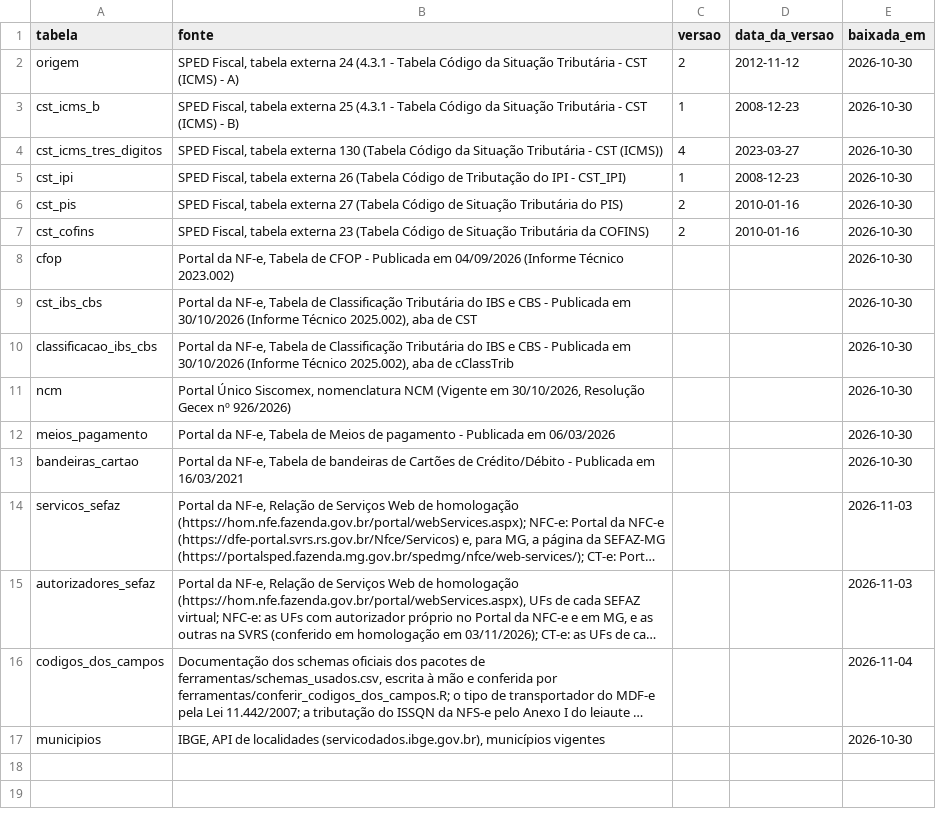
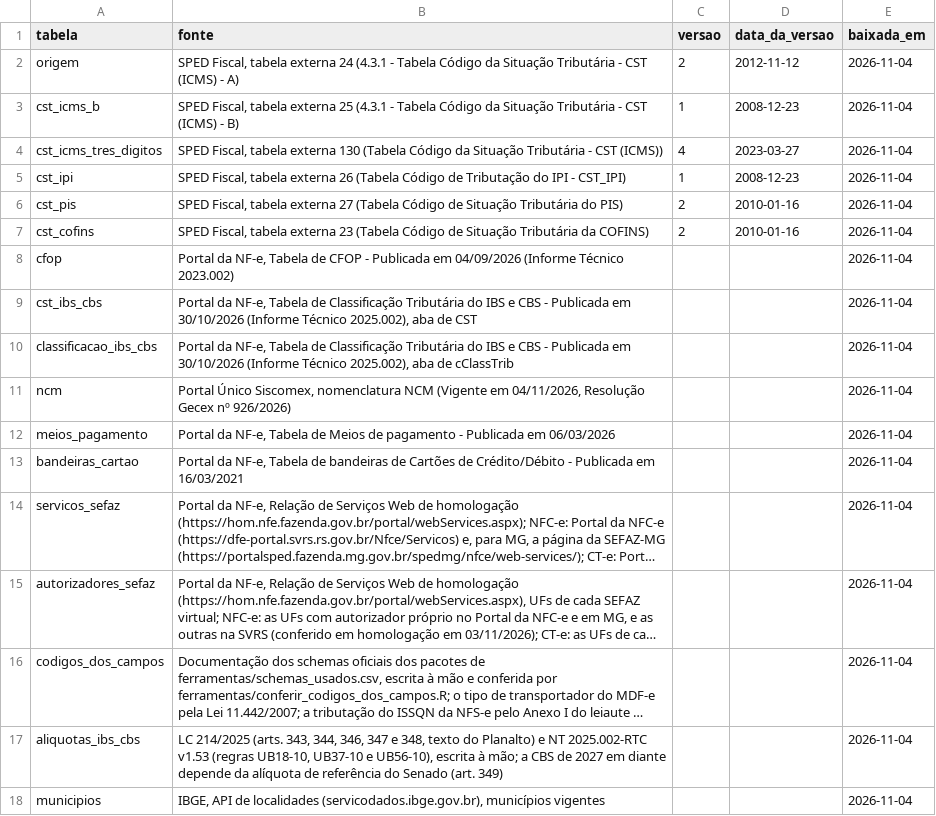
Before and after one commit to biuspoly/RNFe, a CSV file: inst/extdata/tabelas/fontes.csv, drawn as a sheet; long unchanged cells end in …; addresses are those after the commit; the diff names each change by its address in the sheet, - before the commit and + after, or states it on an @@ line.

```diff
--- a/inst/extdata/tabelas/fontes.csv
+++ b/inst/extdata/tabelas/fontes.csv
-E2:E13 (baixada_em): 2026-10-30
+E2:E13 (baixada_em): 2026-11-04
-B11 (fonte): …(Vigente em 30/10/2026, Resolução Gecex…
+B11 (fonte): …(Vigente em 04/11/2026, Resolução Gecex…
-E14:E15 (baixada_em): 2026-11-03
+E14:E15 (baixada_em): 2026-11-04
+row 17: aliquotas_ibs_cbs | LC 214/2025 (arts. 343, 344, 346, 347 e 348, texto do Planalto) e NT 2025.002-RTC v1.53 (regras UB18-10, UB37-10 e UB56-10), escrita à mão; a CBS de 2027 em diante depende da alíquota de referência do Senado (art. 349) |  |  | 2026-11-04
-E18 (baixada_em): 2026-10-30
+E18 (baixada_em): 2026-11-04
```
Also changed, not shown: inst/extdata/tabelas/conferencia.csv, inst/extdata/tabelas/cst_ibs_cbs.csv, 8 other files.
